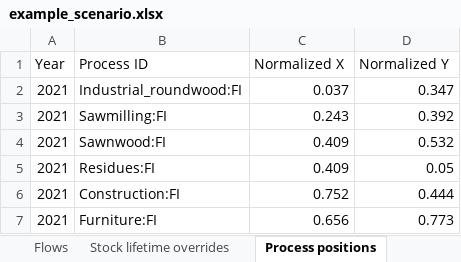
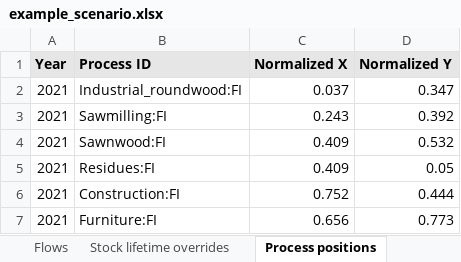
Before and after one commit to EuropeanForestInstitute/aiphoria, an Excel workbook: src/aiphoria/data/example_scenario.xlsx, sheet Process positions, drawn as a sheet; only a part is shown; values as stored, in another font and other column widths than the file's, no borders; the diff names each change by its address in the sheet, - before the commit and + after, or states it on an @@ line.

Commit message:
Fixed: - Bumped version to 1.1.0 - Moved HTML and JS files from core/ to assets/ - Outputting Sankey graphs to separate HTML files was improperly using os.path.join() instead of importlib.resources.files() - Removed comment-like columns from Process - Updated tests - Updated example_scenario.xlsx

```diff
--- a/src/aiphoria/data/example_scenario.xlsx (sheet Process positions)
+++ b/src/aiphoria/data/example_scenario.xlsx (sheet Process positions)
@@ A1:D1 fill: none → #E7E6E6, bold: off → on @@
```
Also changed, not shown: sheet Processes, sheet Settings, sheet Flows, sheet Scenarios, sheet Stock lifetime overrides, other sheet tabs, 28 other files.
